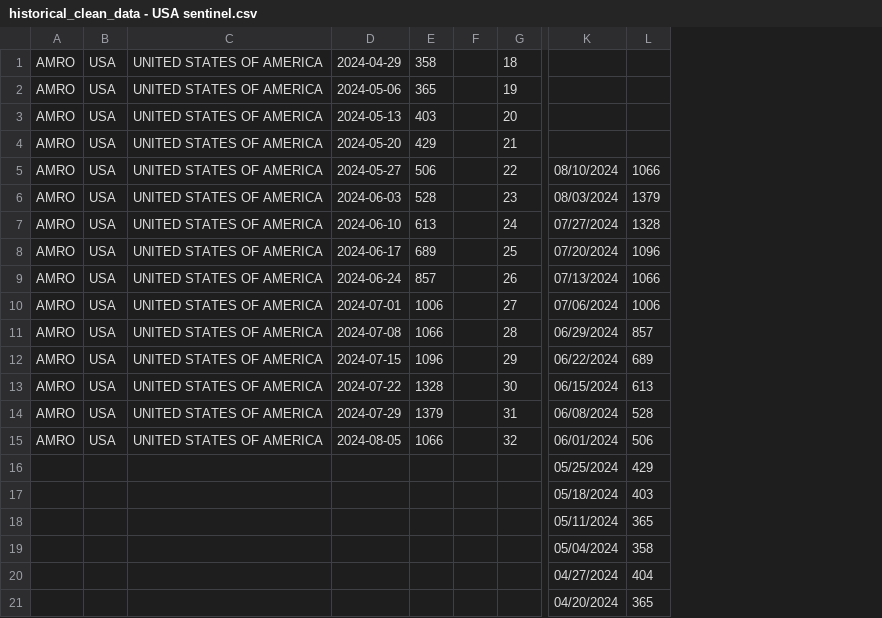
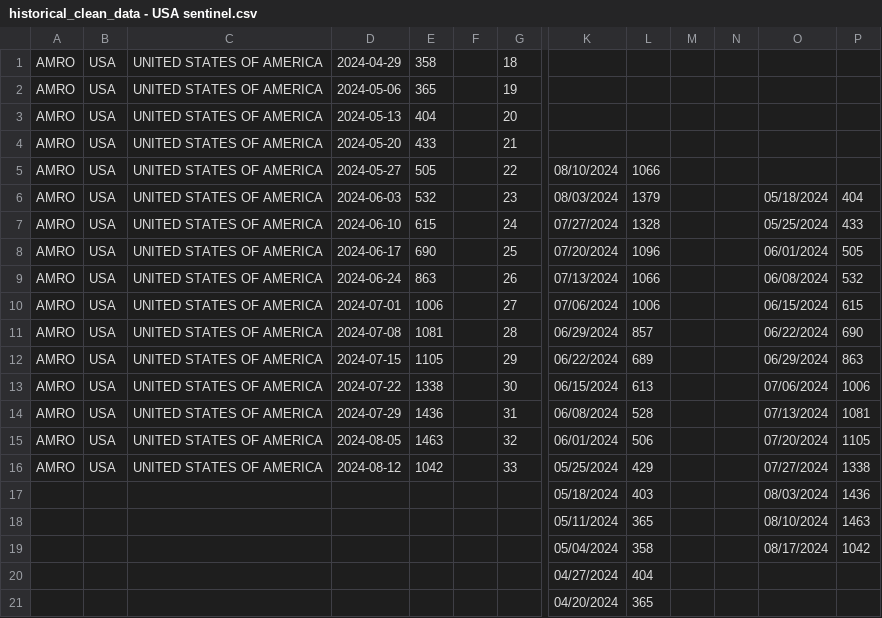
Before and after one commit to whocov/csv_weekly_hosp_icu, a CSV file: data/clean/historical_clean_data - USA sentinel.csv, drawn as a sheet; only a part is shown, gaps mark what is left out; removed rows and columns are numbered as before the commit, all else as after; rows hold the shown columns only; the diff names each change by its address in the sheet, - before the commit and + after, or states it on an @@ line.

```diff
--- a/data/clean/historical_clean_data - USA sentinel.csv
+++ b/data/clean/historical_clean_data - USA sentinel.csv
-column E, rows 1-15: 358 | 365 | 403 | 429 | 506 | 528 | 613 | 689 | 857 | 1006 | 1066 | 1096 | 1328 | 1379 | 1066
+column E, rows 1-15: 358 | 365 | 404 | 433 | 505 | 532 | 615 | 690 | 863 | 1006 | 1081 | 1105 | 1338 | 1436 | 1463
+column M, empty
+column N, empty
+column O, rows 6-15: 05/18/2024 | 05/25/2024 | 06/01/2024 | 06/08/2024 | 06/15/2024 | 06/22/2024 | 06/29/2024 | 07/06/2024 | 07/13/2024 | 07/20/2024; rows 17-19: 08/03/2024 | 08/10/2024 | 08/17/2024
+column P, rows 6-15: 404 | 433 | 505 | 532 | 615 | 690 | 863 | 1006 | 1081 | 1105; rows 17-19: 1436 | 1463 | 1042
-row 16:  |  |  |  |  |  |  | 05/25/2024 | 429
+row 16: AMRO | USA | UNITED STATES OF AMERICA | 2024-08-12 | 1042 |  | 33 | 05/25/2024 | 429 |  |  | 07/27/2024 | 1338
```
Also changed, not shown: 1 other file.
